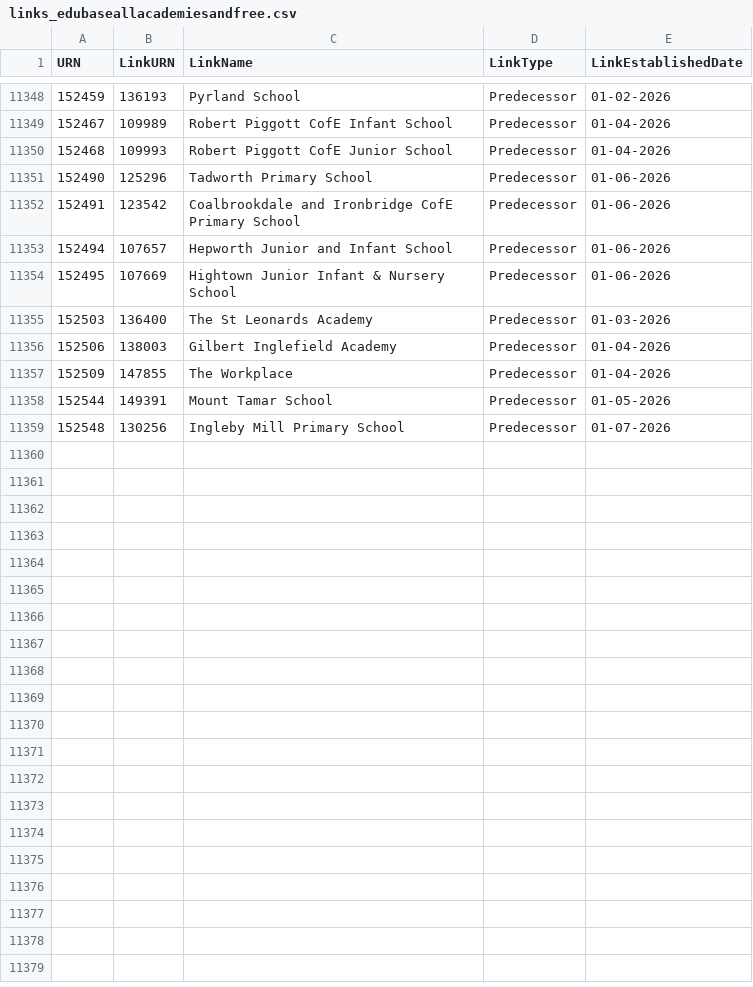
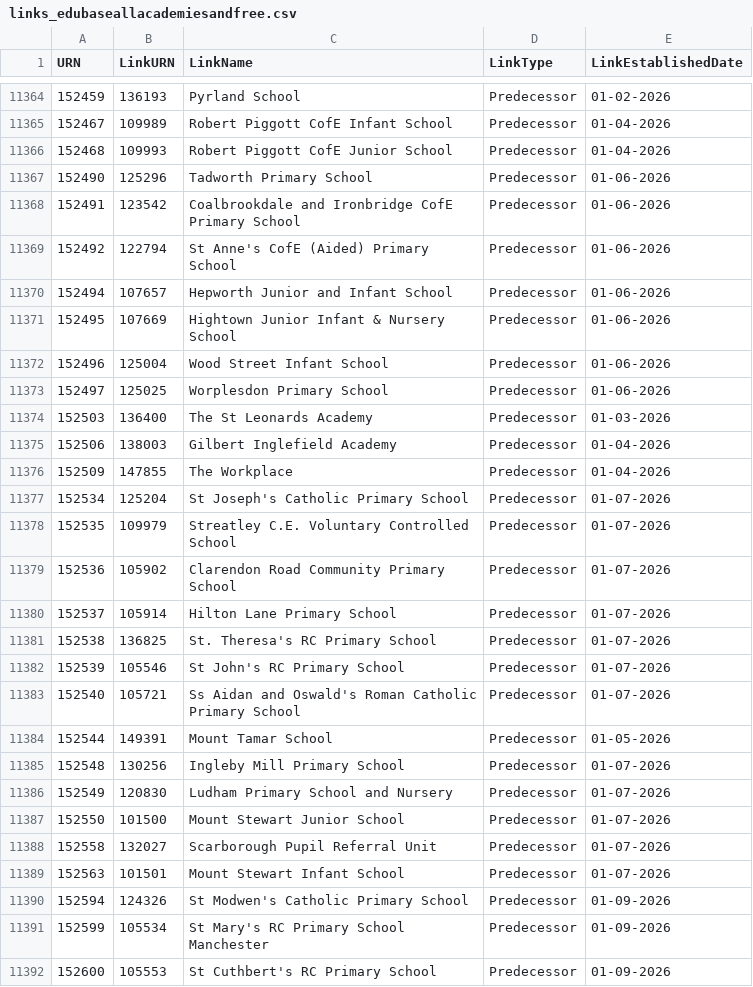
Before and after one commit to RogerHowellDfE/gias-data, a CSV file: data/links_edubaseallacademiesandfree.csv, drawn as a sheet; only a part is shown, gaps mark what is left out; the diff covers the shown part only; the diff names each change by its address in the sheet, - before the commit and + after, or states it on an @@ line.

```diff
--- a/data/links_edubaseallacademiesandfree.csv
+++ b/data/links_edubaseallacademiesandfree.csv
+row 11369: 152492 | 122794 | St Anne's CofE (Aided) Primary School | Predecessor | 01-06-2026
+row 11372: 152496 | 125004 | Wood Street Infant School | Predecessor | 01-06-2026
+row 11373: 152497 | 125025 | Worplesdon Primary School | Predecessor | 01-06-2026
+row 11377: 152534 | 125204 | St Joseph's Catholic Primary School | Predecessor | 01-07-2026
+row 11378: 152535 | 109979 | Streatley C.E. Voluntary Controlled School | Predecessor | 01-07-2026
+row 11379: 152536 | 105902 | Clarendon Road Community Primary School | Predecessor | 01-07-2026
+row 11380: 152537 | 105914 | Hilton Lane Primary School | Predecessor | 01-07-2026
+row 11381: 152538 | 136825 | St. Theresa's RC Primary School | Predecessor | 01-07-2026
+row 11382: 152539 | 105546 | St John's RC Primary School | Predecessor | 01-07-2026
+row 11383: 152540 | 105721 | Ss Aidan and Oswald's Roman Catholic Primary School | Predecessor | 01-07-2026
+row 11386: 152549 | 120830 | Ludham Primary School and Nursery | Predecessor | 01-07-2026
+row 11387: 152550 | 101500 | Mount Stewart Junior School | Predecessor | 01-07-2026
+row 11388: 152558 | 132027 | Scarborough Pupil Referral Unit | Predecessor | 01-07-2026
+row 11389: 152563 | 101501 | Mount Stewart Infant School | Predecessor | 01-07-2026
+row 11390: 152594 | 124326 | St Modwen's Catholic Primary School | Predecessor | 01-09-2026
+row 11391: 152599 | 105534 | St Mary's RC Primary School Manchester | Predecessor | 01-09-2026
+row 11392: 152600 | 105553 | St Cuthbert's RC Primary School | Predecessor | 01-09-2026
```
Also changed, not shown: 19 added rows, 3 removed rows and 3 edited cells elsewhere in this file, data/edubaseallchildrencentre.csv, data/links_edubaseallstatefunded.csv, 4 other files.
